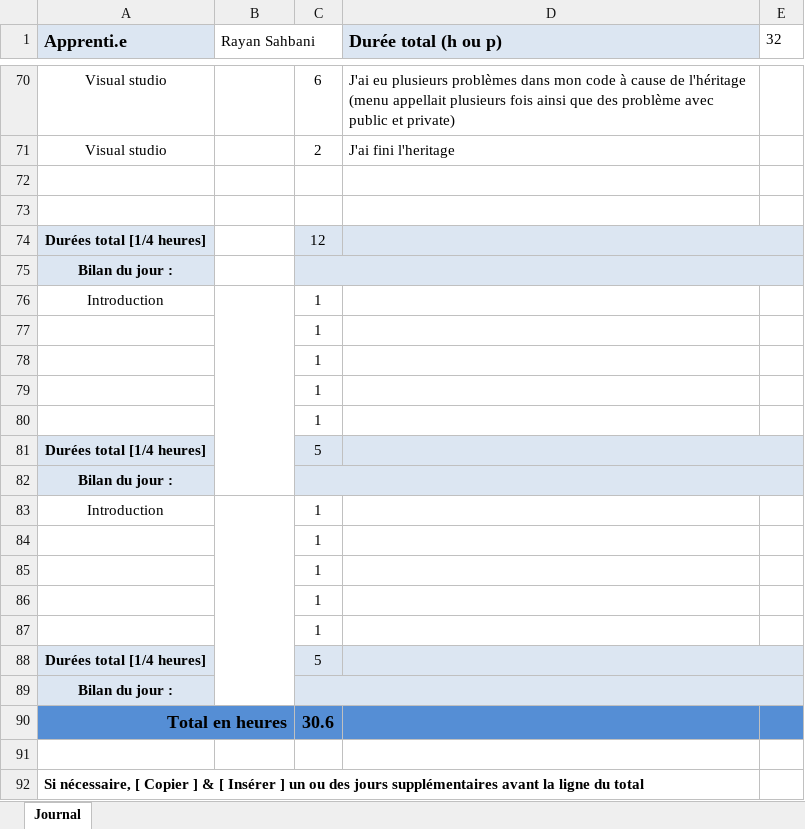
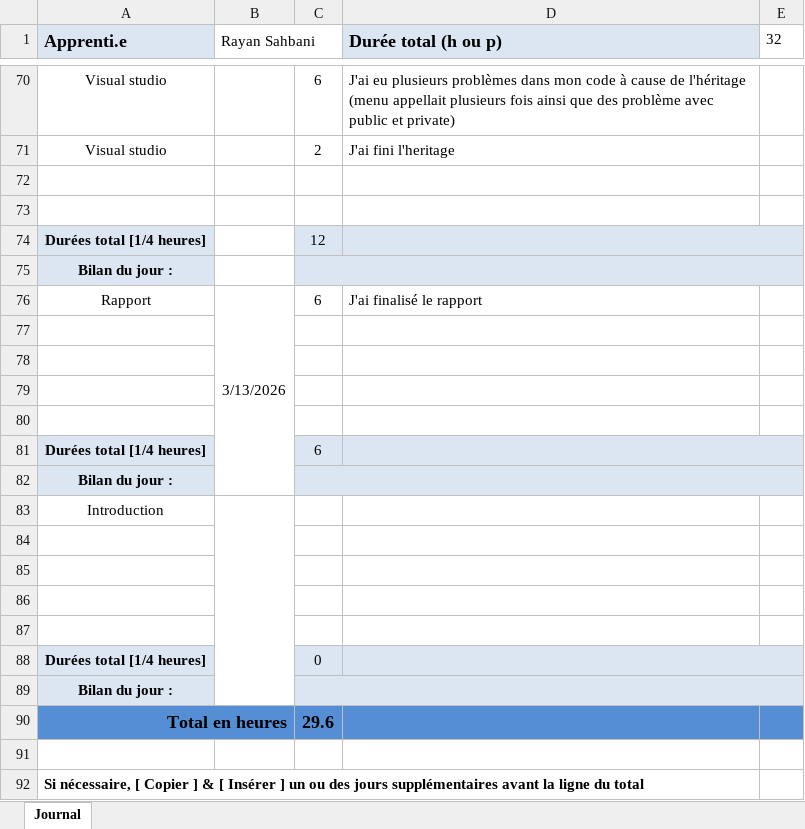
Before and after one commit to rayansah/OO-them-ALL, an Excel workbook: doc/P-P_OO-RayanSahbani-jnltrav.xlsx, sheet Journal, drawn as a sheet; only a part is shown, gaps mark what is left out; values as stored, in another font and other column widths than the file's, no borders; removed rows and columns are numbered as before the commit, all else as after; the diff names each change by its address in the sheet, - before the commit and + after, or states it on an @@ line.

Commit message:
feat(finalisation du rapport): fin du rapport fin du projet

```diff
--- a/doc/P-P_OO-RayanSahbani-jnltrav.xlsx (sheet Journal)
+++ b/doc/P-P_OO-RayanSahbani-jnltrav.xlsx (sheet Journal)
-row 76: Introduction |  | 1
+row 76: Rapport | 3/13/2026 | 6 | J'ai finalisé le rapport
-C77:C80: 1
+C77:C80: (empty)
-C81: 5
+C81: 6
-C83:C87: 1
+C83:C87: (empty)
-C88: 5
+C88: 0
-C90: 30.6
+C90: 29.6
```
Also changed, not shown: 1 other file.
